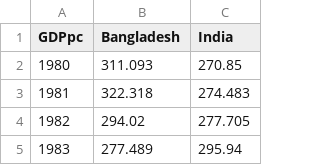
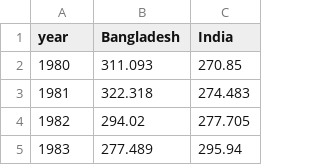
Before and after one commit to RDeconomist/RDeconomist.github.io, a CSV file: data/indiaDataExample.csv, drawn as a sheet; only a part is shown.

Commit message:
Update indiaDataExample.csv

```diff
--- a/data/indiaDataExample.csv
+++ b/data/indiaDataExample.csv
@@ -1,2 +1,2 @@
-GDPpc,Bangladesh,India
+year,Bangladesh,India
 1980,311.093,270.85
```
